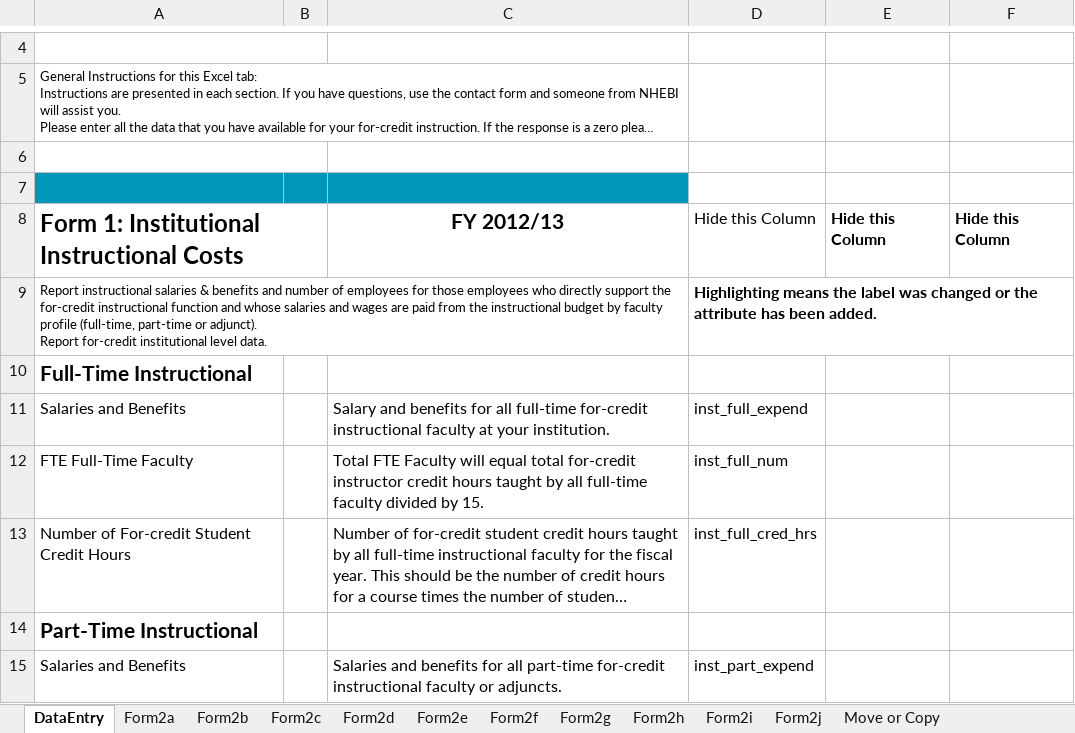
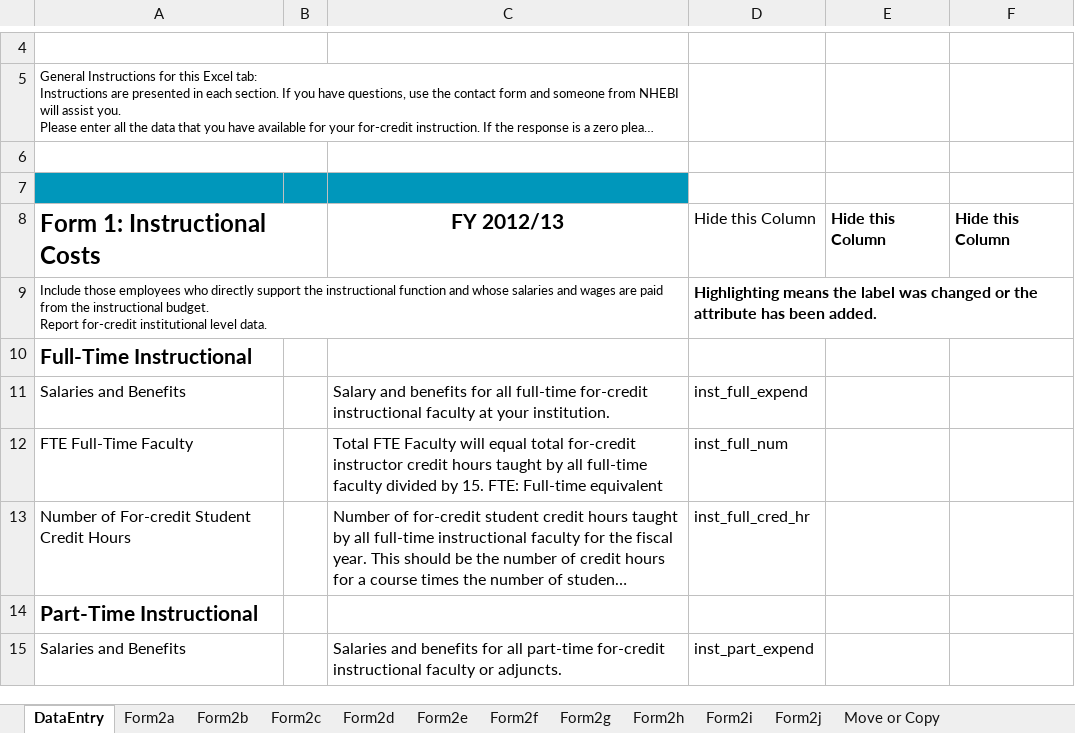
Before and after one commit to personman/mrss, an Excel workbook: data/imports/mrss-export.xlsx, sheet DataEntry, drawn as a sheet; only a part is shown, gaps mark what is left out; long unchanged cells end in …; values as stored, in another font and other column widths than the file's, no borders; charts and pictures not drawn; ↵ is a line break in a cell; the diff covers the shown part only; the diff names each change by its address in the sheet, - before the commit and + after, or states it on an @@ line.

Commit message:
update excel file

```diff
--- a/data/imports/mrss-export.xlsx (sheet DataEntry)
+++ b/data/imports/mrss-export.xlsx (sheet DataEntry)
-A8: Form 1: Institutional Instructional Costs
+A8: Form 1: Instructional Costs
-A9: Report instructional salaries & benefits and number of employees for those employees who directly support the for-credit instructional function and whose salaries and wages are paid from the instructional budget by faculty profile (full-time, part-time or adjunct). ↵ Report for-credit…
+A9: Include those employees who directly support the instructional function and whose salaries and wages are paid from the instructional budget. ↵ Report for-credit…
-C12: …by 15.
+C12: …by 15. FTE: Full-time equivalent
-D13: inst_full_cred_hrs
+D13: inst_full_cred_hr
```
Also changed, not shown: 28 edited cells elsewhere in this sheet.
